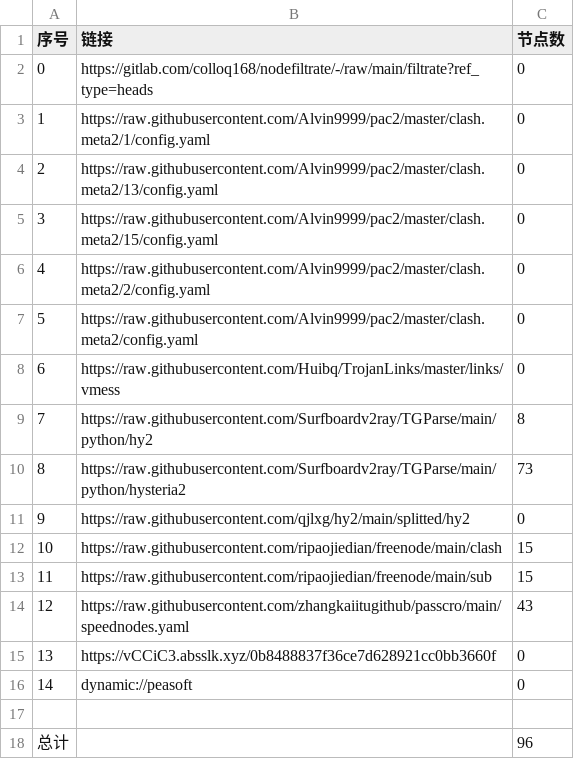
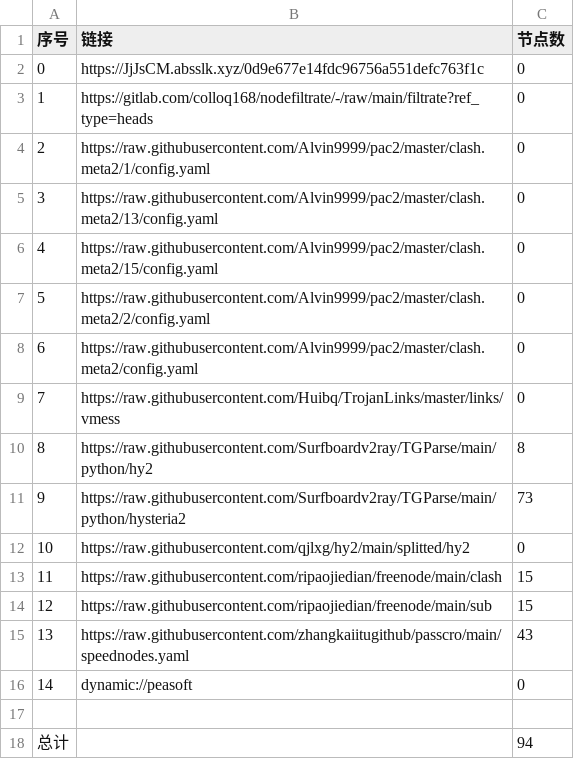
Before and after one commit to hanxiaochan/AutoMergePublicNodes, a CSV file: list_result.csv, drawn as a sheet; removed rows and columns are numbered as before the commit, all else as after; the diff names each change by its address in the sheet, - before the commit and + after, or states it on an @@ line.

```diff
--- a/list_result.csv
+++ b/list_result.csv
+row 2: 0 | https://JjJsCM.absslk.xyz/0d9e677e14fdc96756a551defc763f1c | 0
@@ column A (序号) renumbered between rows 3 and 15 @@
-row 15: 13 | https://vCCiC3.absslk.xyz/0b8488837f36ce7d628921cc0bb3660f | 0
-C18 (节点数): 96
+C18 (节点数): 94
```
Also changed, not shown: 22 other files.
